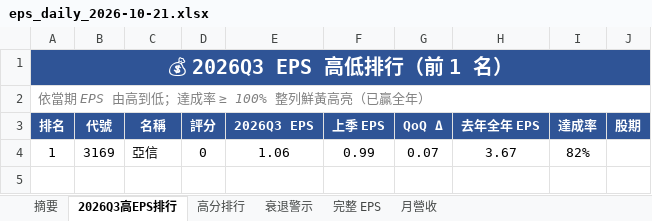
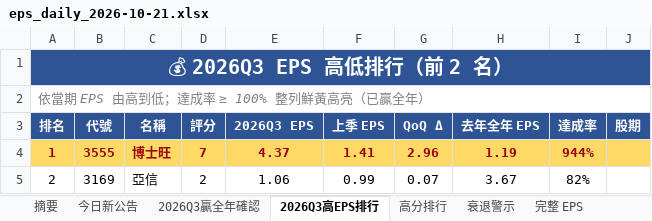
Before and after one commit to ianlife4/eps-cron, an Excel workbook: reports/eps_daily_2026-10-21.xlsx, sheet 2026Q3高EPS排行, drawn as a sheet; values as stored, in another font and other column widths than the file's, no borders; addresses are those after the commit; the diff names each change by its address in the sheet, - before the commit and + after, or states it on an @@ line.

```diff
--- a/reports/eps_daily_2026-10-21.xlsx (sheet 2026Q3高EPS排行)
+++ b/reports/eps_daily_2026-10-21.xlsx (sheet 2026Q3高EPS排行)
+sheet tab: 今日新公告
+sheet tab: 2026Q3贏全年確認
-A1 (排名): 💰 2026Q3 EPS 高低排行（前 1 名）
+A1 (排名): 💰 2026Q3 EPS 高低排行（前 2 名）
+row 4: 1 | 3555 | 博士旺 | 7 | 4.37 | 1.41 | 2.96 | 1.19 | 944%
-A5 (排名): 1
+A5 (排名): 2
-D5 (評分): 0
+D5 (評分): 2
```
Also changed, not shown: sheet 月營收, sheet 完整 EPS, sheet 摘要, sheet 高分排行, sheet 衰退警示, other sheet tabs, 1 other file.
